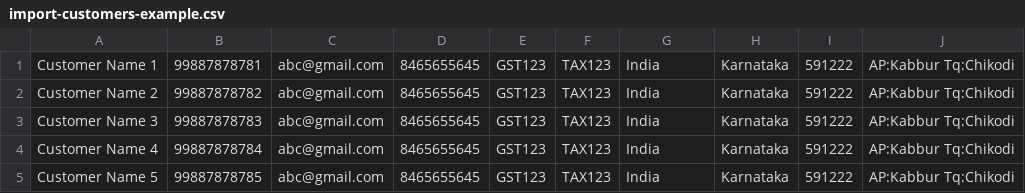
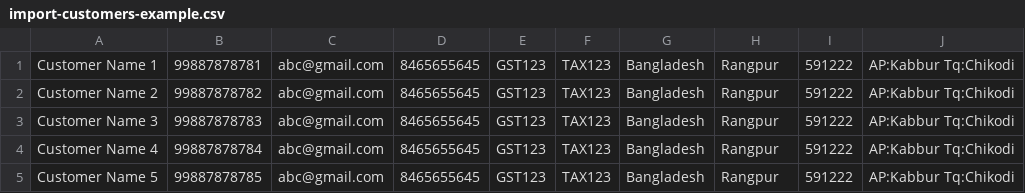
Before and after one commit to shahajahancse/gazi_shop, a CSV file: uploads/csv/examples/import-customers-example.csv, drawn as a sheet.

```diff
--- a/uploads/csv/examples/import-customers-example.csv
+++ b/uploads/csv/examples/import-customers-example.csv
@@ -1,5 +1,5 @@
-Customer Name 1,99887878781,abc@gmail.com,8465655645,GST123,TAX123,India,Karnataka,591222,AP:Kabbur Tq:Chikodi
-Customer Name 2,99887878782,abc@gmail.com,8465655645,GST123,TAX123,India,Karnataka,591222,AP:Kabbur Tq:Chikodi
-Customer Name 3,99887878783,abc@gmail.com,8465655645,GST123,TAX123,India,Karnataka,591222,AP:Kabbur Tq:Chikodi
-Customer Name 4,99887878784,abc@gmail.com,8465655645,GST123,TAX123,India,Karnataka,591222,AP:Kabbur Tq:Chikodi
-Customer Name 5,99887878785,abc@gmail.com,8465655645,GST123,TAX123,India,Karnataka,591222,AP:Kabbur Tq:Chikodi
+Customer Name 1,99887878781,abc@gmail.com,8465655645,GST123,TAX123,Bangladesh,Rangpur,591222,AP:Kabbur Tq:Chikodi
+Customer Name 2,99887878782,abc@gmail.com,8465655645,GST123,TAX123,Bangladesh,Rangpur,591222,AP:Kabbur Tq:Chikodi
+Customer Name 3,99887878783,abc@gmail.com,8465655645,GST123,TAX123,Bangladesh,Rangpur,591222,AP:Kabbur Tq:Chikodi
+Customer Name 4,99887878784,abc@gmail.com,8465655645,GST123,TAX123,Bangladesh,Rangpur,591222,AP:Kabbur Tq:Chikodi
+Customer Name 5,99887878785,abc@gmail.com,8465655645,GST123,TAX123,Bangladesh,Rangpur,591222,AP:Kabbur Tq:Chikodi
```
Also changed, not shown: uploads/csv/examples/import-suppliers-example.csv, 16 other files.
